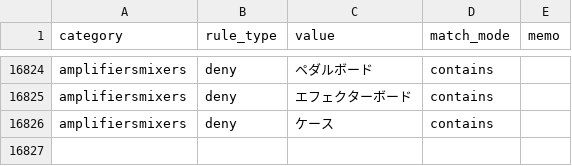
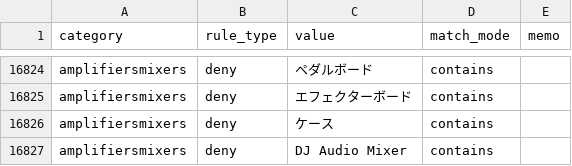
Before and after one commit to dreamcollect-lab/amazon_shopee_system, a CSV file: input/category_rules.csv, drawn as a sheet; only a part is shown, gaps mark what is left out; the diff names each change by its address in the sheet, - before the commit and + after, or states it on an @@ line.

Commit message:
Update category_rules.csv

```diff
--- a/input/category_rules.csv
+++ b/input/category_rules.csv
+row 16827: amplifiersmixers | deny | DJ Audio Mixer | contains
```
